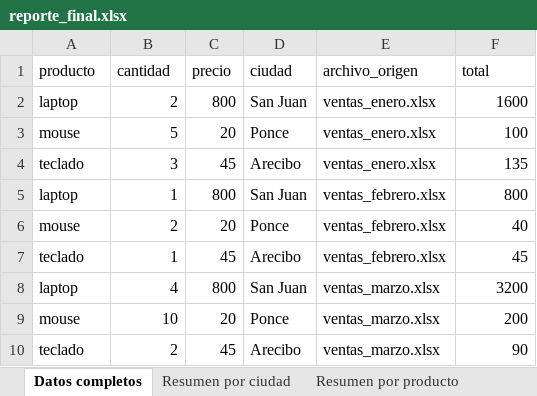
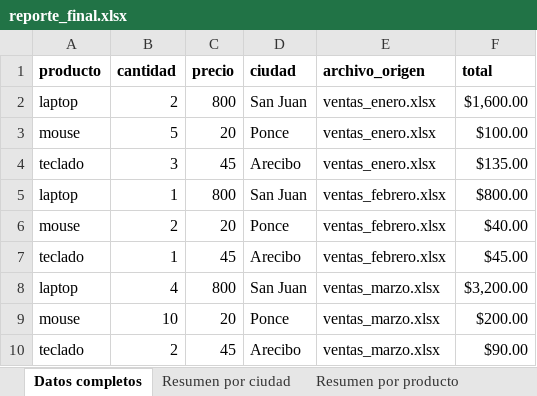
Before and after one commit to Jsoler95/automatizacion-reportes-excel-python, an Excel workbook: output/reporte_final.xlsx, sheet Datos completos, drawn as a sheet; values as stored, in another font and other column widths than the file's, no borders; the diff names each change by its address in the sheet, - before the commit and + after, or states it on an @@ line.

```diff
--- a/output/reporte_final.xlsx (sheet Datos completos)
+++ b/output/reporte_final.xlsx (sheet Datos completos)
-A1:F1 bold: off
+A1:F1 bold: on
-F2 (total): 1600
+F2 (total): $1,600.00
-F3 (total): 100
+F3 (total): $100.00
-F4 (total): 135
+F4 (total): $135.00
-F5 (total): 800
+F5 (total): $800.00
-F6 (total): 40
+F6 (total): $40.00
-F7 (total): 45
+F7 (total): $45.00
-F8 (total): 3200
+F8 (total): $3,200.00
-F9 (total): 200
+F9 (total): $200.00
-F10 (total): 90
+F10 (total): $90.00
```
Also changed, not shown: sheet Resumen por ciudad, sheet Resumen por producto, ventas/ventas_enero.xlsx, 1 other file.
